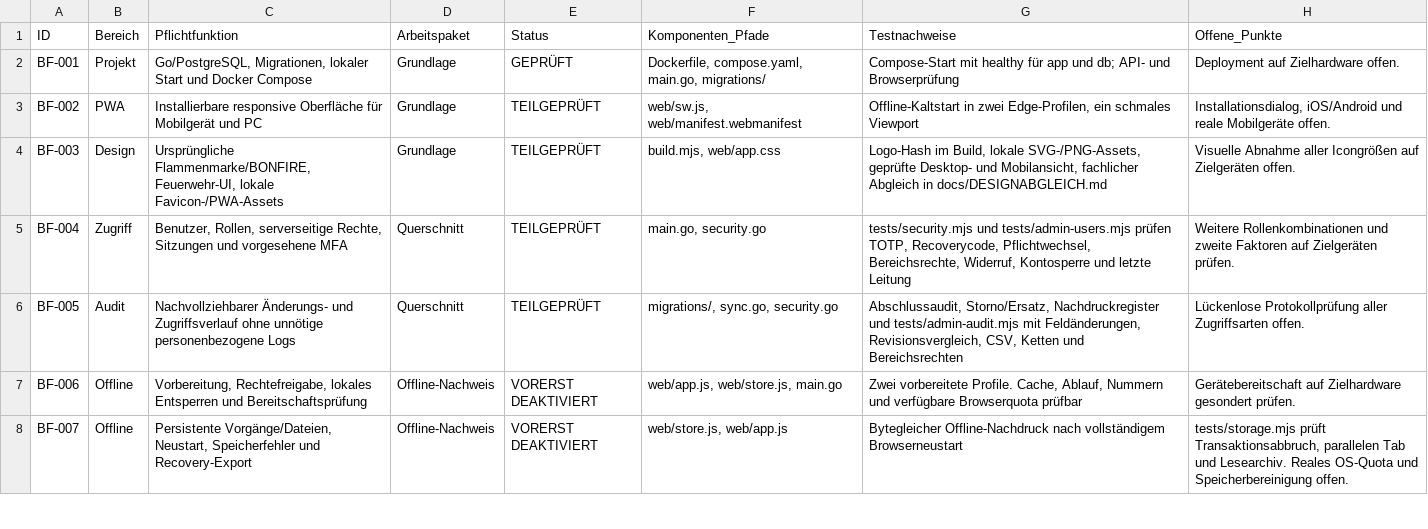
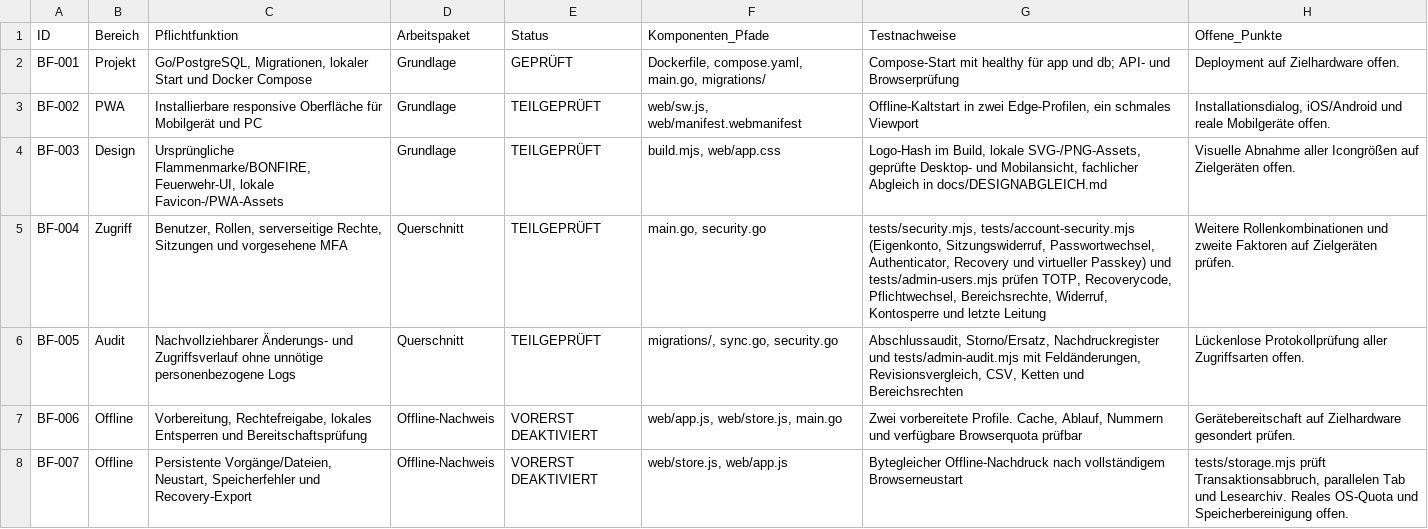
Before and after one commit to d0linger/Bonfire, a CSV file: docs/IMPLEMENTIERUNGSSTATUS.csv, drawn as a sheet; only a part is shown.

Commit message:
Add personal account security, passkeys and session management

```diff
--- a/docs/IMPLEMENTIERUNGSSTATUS.csv
+++ b/docs/IMPLEMENTIERUNGSSTATUS.csv
@@ -4,3 +4,3 @@
 "BF-003";"Design";"Ursprüngliche Flammenmarke/BONFIRE, Feuerwehr-UI, lokale Favicon-/PWA-Assets";"Grundlage";"TEILGEPRÜFT";"build.mjs, web/app.css";"Logo-Hash im Build, lokale SVG-/PNG-Assets, geprüfte Desktop- und Mobilansicht, fachlicher Abgleich in docs/DESIGNABGLEICH.md";"Visuelle Abnahme aller Icongrößen auf Zielgeräten offen."
-"BF-004";"Zugriff";"Benutzer, Rollen, serverseitige Rechte, Sitzungen und vorgesehene MFA";"Querschnitt";"TEILGEPRÜFT";"main.go, security.go";"tests/security.mjs und tests/admin-users.mjs prüfen TOTP, Recoverycode, Pflichtwechsel, Bereichsrechte, Widerruf, Kontosperre und letzte Leitung";"Weitere Rollenkombinationen und zweite Faktoren auf Zielgeräten prüfen."
+"BF-004";"Zugriff";"Benutzer, Rollen, serverseitige Rechte, Sitzungen und vorgesehene MFA";"Querschnitt";"TEILGEPRÜFT";"main.go, security.go";"tests/security.mjs, tests/account-security.mjs (Eigenkonto, Sitzungswiderruf, Passwortwechsel, Authenticator, Recovery und virtueller Passkey) und tests/admin-users.mjs prüfen TOTP, Recoverycode, Pflichtwechsel, Bereichsrechte, Widerruf, Kontosperre und letzte Leitung";"Weitere Rollenkombinationen und zweite Faktoren auf Zielgeräten prüfen."
 "BF-005";"Audit";"Nachvollziehbarer Änderungs- und Zugriffsverlauf ohne unnötige personenbezogene Logs";"Querschnitt";"TEILGEPRÜFT";"migrations/, sync.go, security.go";"Abschlussaudit, Storno/Ersatz, Nachdruckregister und tests/admin-audit.mjs mit Feldänderungen, Revisionsvergleich, CSV, Ketten und Bereichsrechten";"Lückenlose Protokollprüfung aller Zugriffsarten offen."
```
Also changed, not shown: 29 other files.
